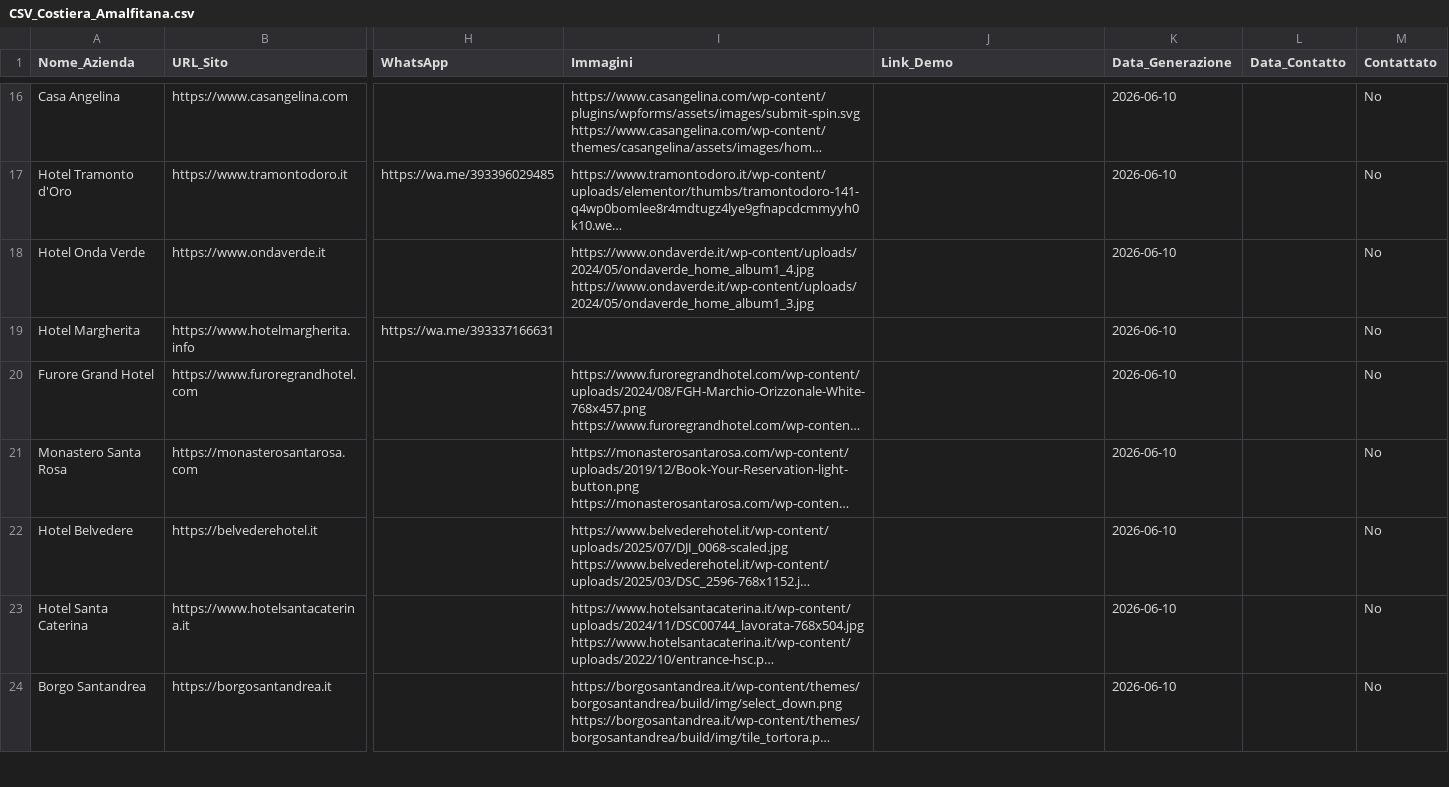
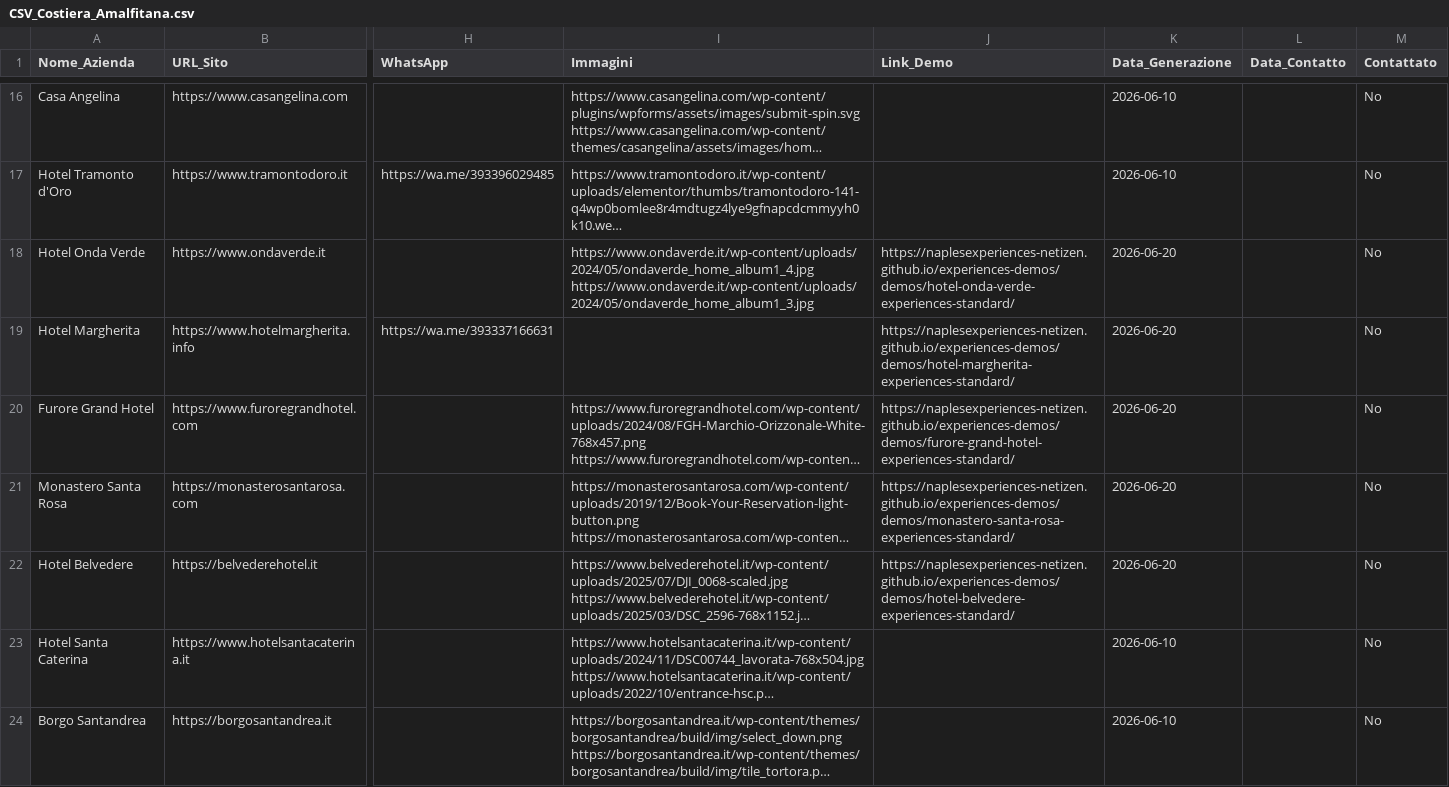
Before and after one commit to naplesexperiences-netizen/experiences-demos, a CSV file: demos/ricerca_clienti_csv/CSV_Costiera_Amalfitana.csv, drawn as a sheet; only a part is shown, gaps mark what is left out; long unchanged cells end in …; the diff names each change by its address in the sheet, - before the commit and + after, or states it on an @@ line.

```diff
--- a/demos/ricerca_clienti_csv/CSV_Costiera_Amalfitana.csv
+++ b/demos/ricerca_clienti_csv/CSV_Costiera_Amalfitana.csv
-J18 (Link_Demo): (empty)
+J18 (Link_Demo): https://naplesexperiences-netizen.github.io/experiences-demos/demos/hotel-onda-verde-experiences-standard/
-K18:K22 (Data_Generazione): 2026-06-10
+K18:K22 (Data_Generazione): 2026-06-20
-J19 (Link_Demo): (empty)
+J19 (Link_Demo): https://naplesexperiences-netizen.github.io/experiences-demos/demos/hotel-margherita-experiences-standard/
-J20 (Link_Demo): (empty)
+J20 (Link_Demo): https://naplesexperiences-netizen.github.io/experiences-demos/demos/furore-grand-hotel-experiences-standard/
-J21 (Link_Demo): (empty)
+J21 (Link_Demo): https://naplesexperiences-netizen.github.io/experiences-demos/demos/monastero-santa-rosa-experiences-standard/
-J22 (Link_Demo): (empty)
+J22 (Link_Demo): https://naplesexperiences-netizen.github.io/experiences-demos/demos/hotel-belvedere-experiences-standard/
```
Also changed, not shown: 5 other files.
